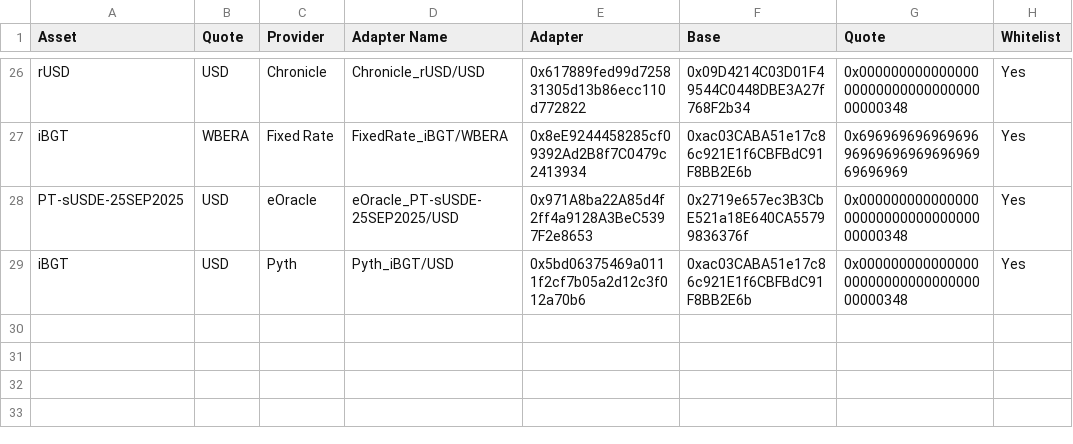
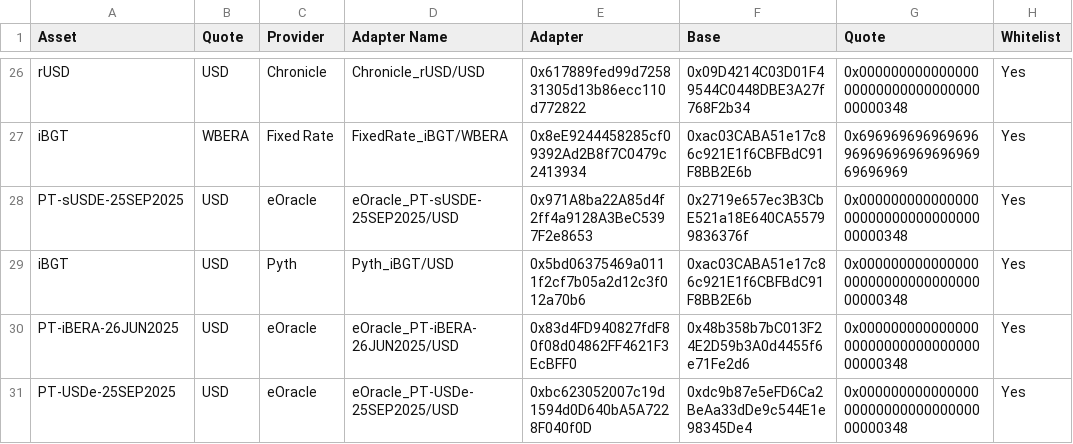
Before and after one commit to euler-xyz/euler-interfaces, a CSV file: addresses/80094/OracleAdaptersAddresses.csv, drawn as a sheet; only a part is shown, gaps mark what is left out.

Commit message:
Adding adapters for PT_iBERA + PT_USDe

```diff
--- a/addresses/80094/OracleAdaptersAddresses.csv
+++ b/addresses/80094/OracleAdaptersAddresses.csv
@@ -29 +29,3 @@ PT-sUSDE-25SEP2025,USD,eOracle,eOracle_PT-sUSDE-25SEP2025/USD,0x971A8ba22A85d4f2
 iBGT,USD,Pyth,Pyth_iBGT/USD,0x5bd06375469a0111f2cf7b05a2d12c3f012a70b6,0xac03CABA51e17c86c921E1f6CBFBdC91F8BB2E6b,0x0000000000000000000000000000000000000348,Yes
+PT-iBERA-26JUN2025,USD,eOracle,eOracle_PT-iBERA-26JUN2025/USD,0x83d4FD940827fdF80f08d04862FF4621F3EcBFF0,0x48b358b7bC013F24E2D59b3A0d4455f6e71Fe2d6,0x0000000000000000000000000000000000000348,Yes
+PT-USDe-25SEP2025,USD,eOracle,eOracle_PT-USDe-25SEP2025/USD,0xbc623052007c19d1594d0D640bA5A7228F040f0D,0xdc9b87e5eFD6Ca2BeAa33dDe9c544E1e98345De4,0x0000000000000000000000000000000000000348,Yes
```
